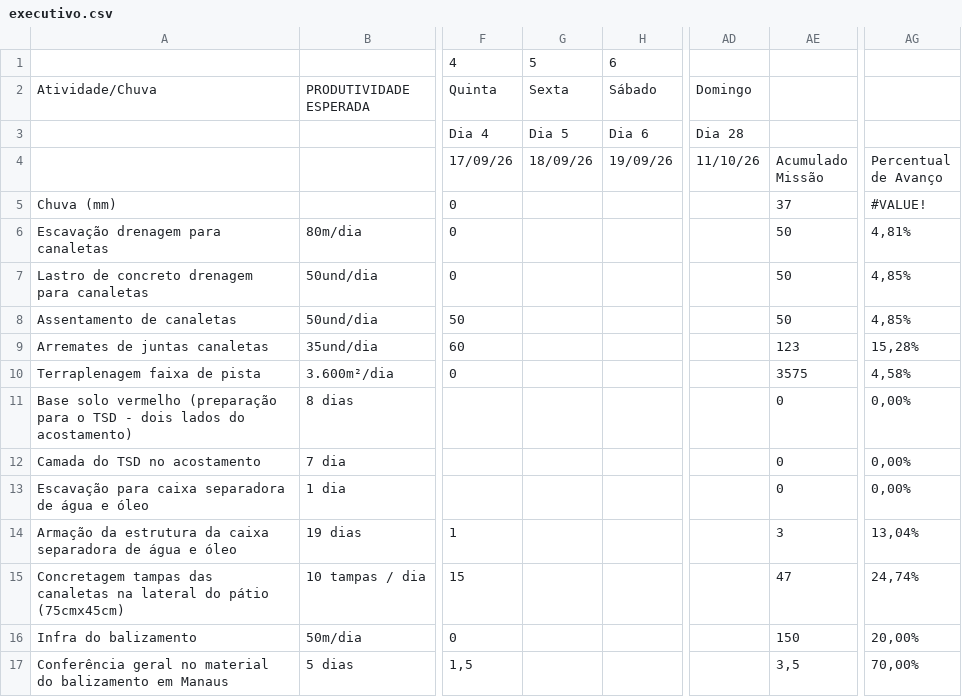
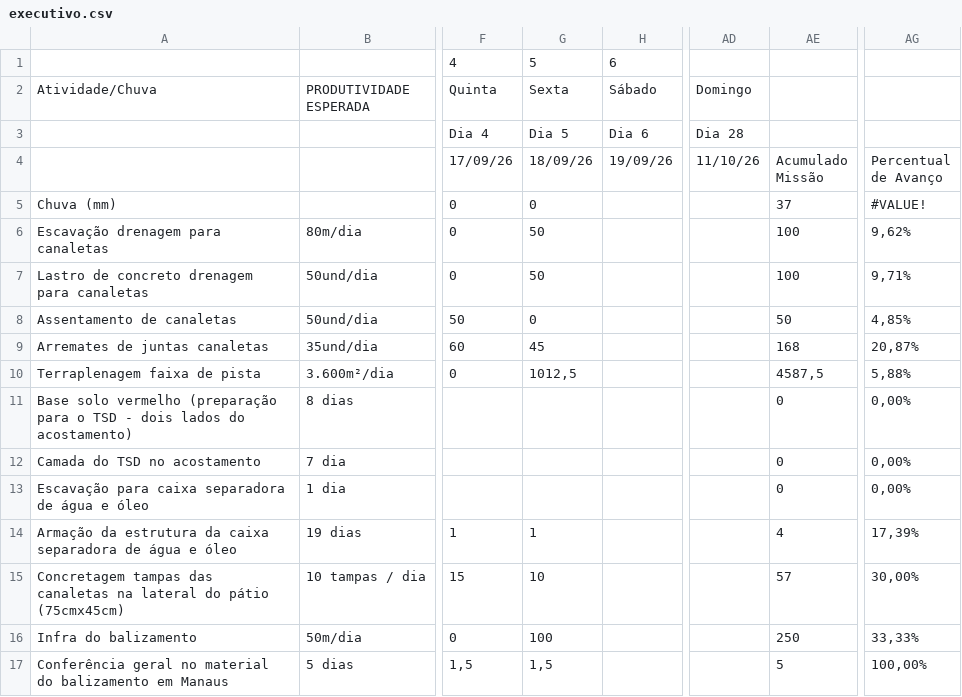
Before and after one commit to saulobarbosasjab81-jpg/PAASetembro.V01, a CSV file: data/executivo.csv, drawn as a sheet; only a part is shown, gaps mark what is left out; the diff names each change by its address in the sheet, - before the commit and + after, or states it on an @@ line.

```diff
--- a/data/executivo.csv
+++ b/data/executivo.csv
-G5: (empty)
+G5: 0
-G6:G7: (empty)
+G6:G7: 50
-AE6:AE7: 50
+AE6:AE7: 100
-AG6: 4,81%
+AG6: 9,62%
-AG7: 4,85%
+AG7: 9,71%
-G8: (empty)
+G8: 0
-G9: (empty)
+G9: 45
-AE9: 123
+AE9: 168
-AG9: 15,28%
+AG9: 20,87%
-G10: (empty)
+G10: 1012,5
-AE10: 3575
+AE10: 4587,5
-AG10: 4,58%
+AG10: 5,88%
-G14: (empty)
+G14: 1
-AE14: 3
+AE14: 4
-AG14: 13,04%
+AG14: 17,39%
-G15: (empty)
+G15: 10
-AE15: 47
+AE15: 57
-AG15: 24,74%
+AG15: 30,00%
-G16: (empty)
+G16: 100
-AE16: 150
+AE16: 250
-AG16: 20,00%
+AG16: 33,33%
-G17: (empty)
+G17: 1,5
-AE17: 3,5
+AE17: 5
-AG17: 70,00%
+AG17: 100,00%
```
